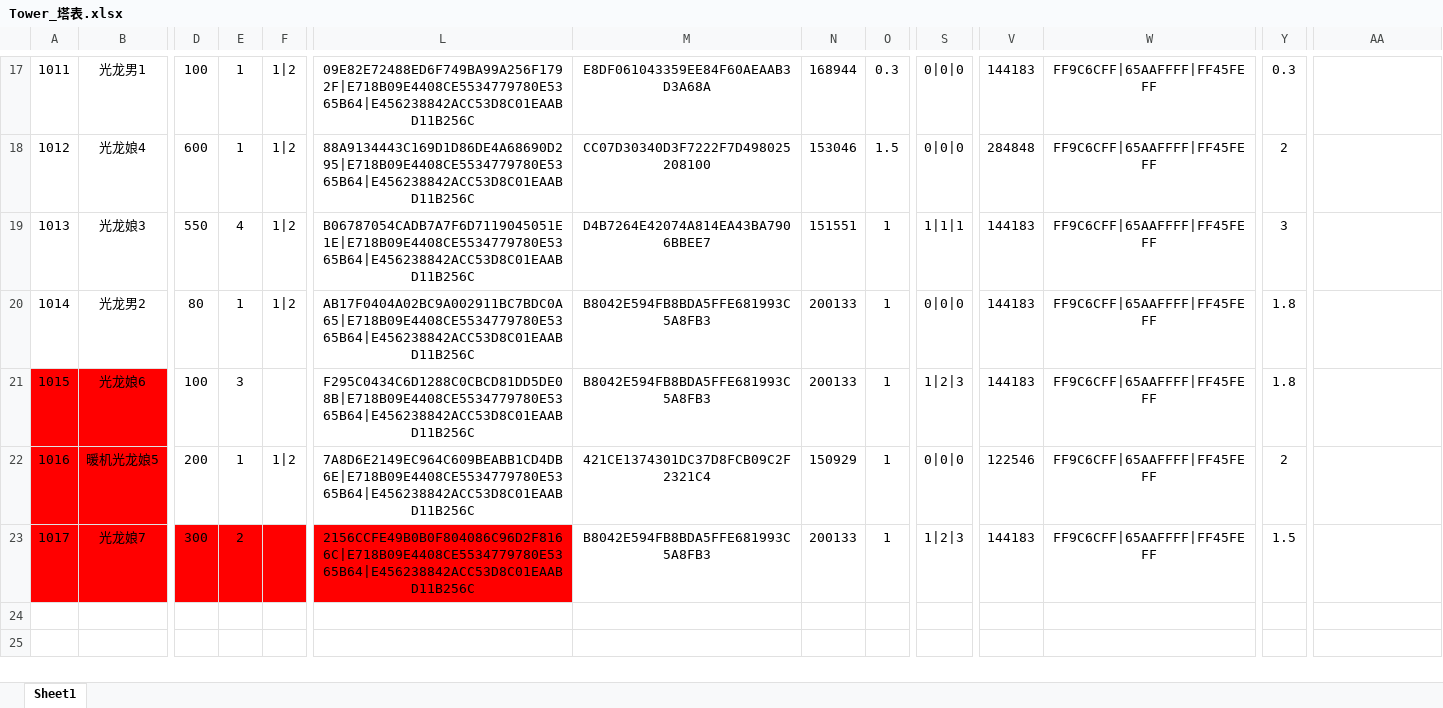
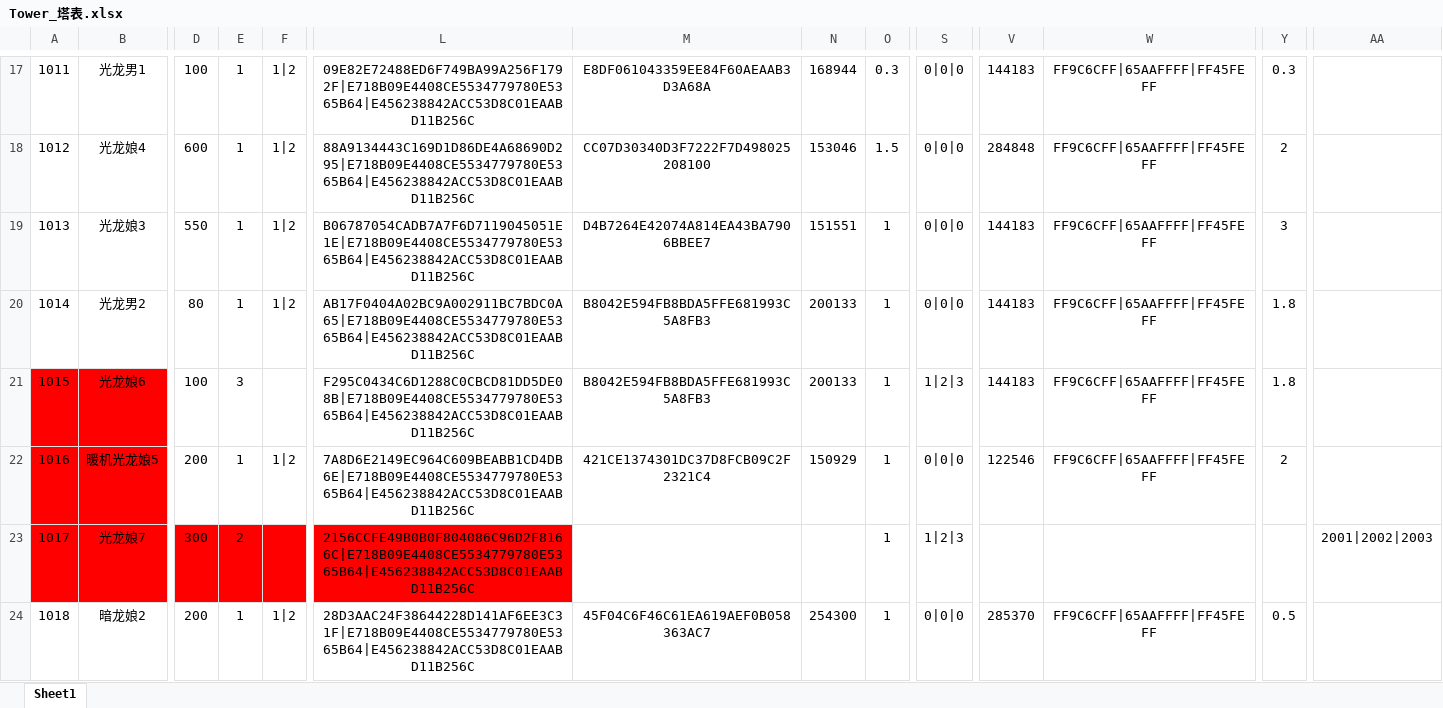
Before and after one commit to mobox-lab/dragonverse, an Excel workbook: nevergiveup/Excel/Tower_塔表.xlsx, sheet Sheet1, drawn as a sheet; only a part is shown, gaps mark what is left out; values as stored, in another font and other column widths than the file's, no borders; rows hold the shown columns only; the diff names each change by its address in the sheet, - before the commit and + after, or states it on an @@ line.

```diff
--- a/nevergiveup/Excel/Tower_塔表.xlsx (sheet Sheet1)
+++ b/nevergiveup/Excel/Tower_塔表.xlsx (sheet Sheet1)
-E19: 4
+E19: 1
-S19: 1|1|1
+S19: 0|0|0
-M23: B8042E594FB8BDA5FFE681993C5A8FB3
+M23: (empty)
-N23: 200133
+N23: (empty)
-V23: 144183
+V23: (empty)
-W23: FF9C6CFF|65AAFFFF|FF45FEFF
+W23: (empty)
-Y23: 1.5
+Y23: (empty)
-AA23: (empty)
+AA23: 2001|2002|2003
+row 24: 1018 | 暗龙娘2 | 200 | 1 | 1|2 | 28D3AAC24F38644228D141AF6EE3C31F|E718B09E4408CE5534779780E5365B64|E456238842ACC53D8C01EAABD11B256C | 45F04C6F46C61EA619AEF0B058363AC7 | 254300 | 1 | 0|0|0 | 285370 | FF9C6CFF|65AAFFFF|FF45FEFF | 0.5
```
Also changed, not shown: nevergiveup/Excel/Item_道具表.xlsx, 7 other files.
